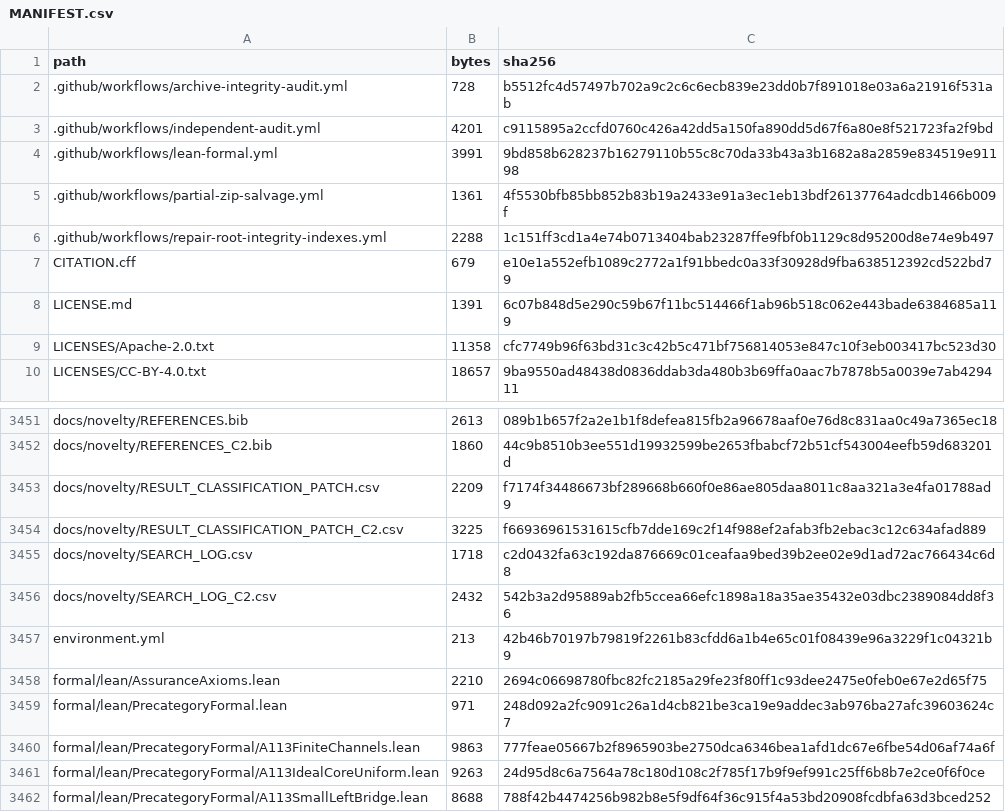
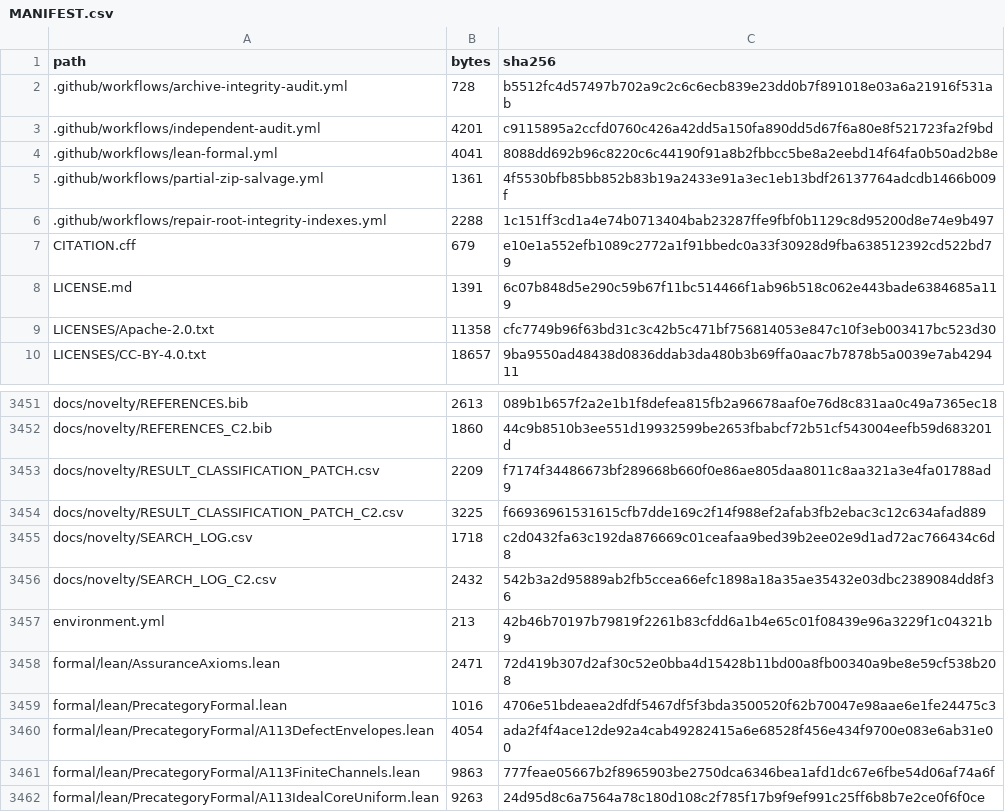
Before and after one commit to DevHabito/precategorical-modal-field-framework, a CSV file: MANIFEST.csv, drawn as a sheet; only a part is shown, gaps mark what is left out; the shorter side is filled out with more unchanged rows.

```diff
--- a/MANIFEST.csv
+++ b/MANIFEST.csv
@@ -3,3 +3,3 @@ path,bytes,sha256
 .github/workflows/independent-audit.yml,4201,c9115895a2ccfd0760c426a42dd5a150fa890dd5d67f6a80e8f521723fa2f9bd
-.github/workflows/lean-formal.yml,3991,9bd858b628237b16279110b55c8c70da33b43a3b1682a8a2859e834519e91198
+.github/workflows/lean-formal.yml,4041,8088dd692b96c8220c6c44190f91a8b2fbbcc5be8a2eebd14f64fa0b50ad2b8e
 .github/workflows/partial-zip-salvage.yml,1361,4f5530bfb85bb852b83b19a2433e91a3ec1eb13bdf26137764adcdb1466b009f
@@ -3457,4 +3457,5 @@ docs/novelty/SEARCH_LOG_C2.csv,2432,542b3a2d95889ab2fb5ccea66efc1898a18a35ae3543
 environment.yml,213,42b46b70197b79819f2261b83cfdd6a1b4e65c01f08439e96a3229f1c04321b9
-formal/lean/AssuranceAxioms.lean,2210,2694c06698780fbc82fc2185a29fe23f80ff1c93dee2475e0feb0e67e2d65f75
-formal/lean/PrecategoryFormal.lean,971,248d092a2fc9091c26a1d4cb821be3ca19e9addec3ab976ba27afc39603624c7
+formal/lean/AssuranceAxioms.lean,2471,72d419b307d2af30c52e0bba4d15428b11bd00a8fb00340a9be8e59cf538b208
+formal/lean/PrecategoryFormal.lean,1016,4706e51bdeaea2dfdf5467df5f3bda3500520f62b70047e98aae6e1fe24475c3
+formal/lean/PrecategoryFormal/A113DefectEnvelopes.lean,4054,ada2f4f4ace12de92a4cab49282415a6e68528f456e434f9700e083e6ab31e00
 formal/lean/PrecategoryFormal/A113FiniteChannels.lean,9863,777feae05667b2f8965903be2750dca6346bea1afd1dc67e6fbe54d06af74a6f
```
Also changed, not shown: 1 other file.
